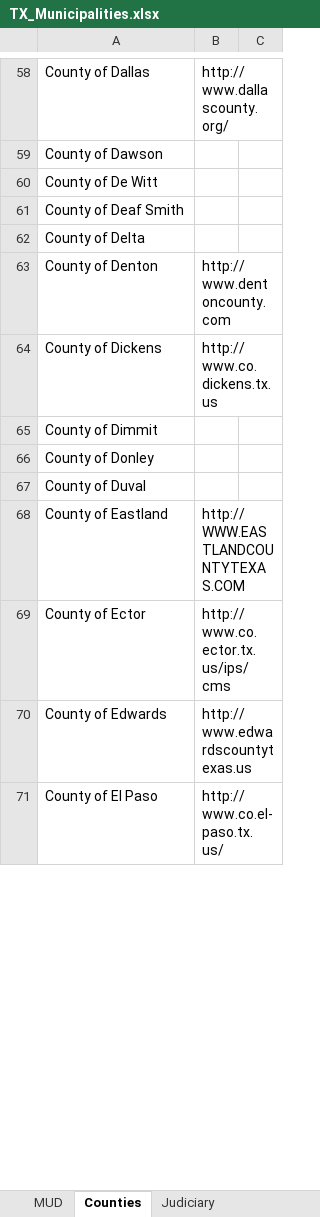
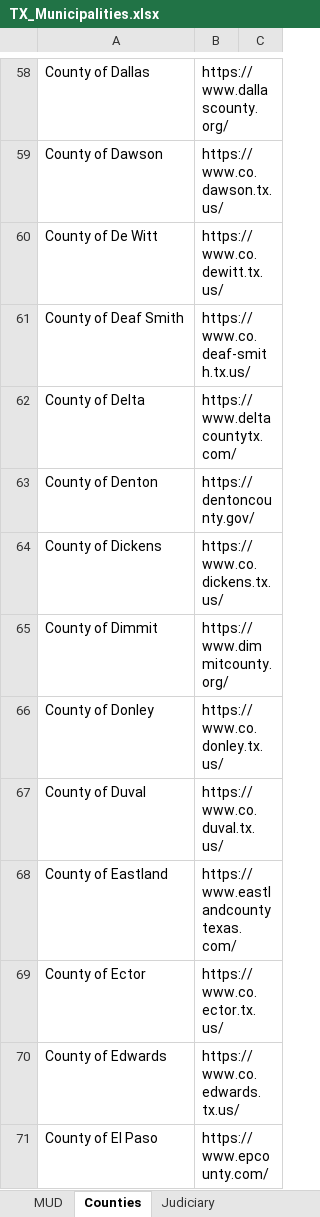
Before and after one commit to CivicMirror/Civic-Data, an Excel workbook: reference/TX Rolling Audit/TX_Municipalities.xlsx, sheet Counties, drawn as a sheet; only a part is shown, gaps mark what is left out; values as stored, in another font and other column widths than the file's, no borders; the diff covers the shown part only; the diff names each change by its address in the sheet, - before the commit and + after, or states it on an @@ line.

Commit message:
data: verify all 254 TX county websites via county.org (issue #25)
Scraped the Texas Association of Counties' per-county pages
(county.org/content-library/maps/counties/<slug>-county), which each
list the county's official website directly. Confirmed live for all
254/254 counties, cross-validated by the county name echoed back on
each page. Also corrects Armstrong County, which had the source
site's own URL (county.org) on file rather than the county's.

```diff
--- a/reference/TX Rolling Audit/TX_Municipalities.xlsx (sheet Counties)
+++ b/reference/TX Rolling Audit/TX_Municipalities.xlsx (sheet Counties)
-B58: http://www.dallascounty.org/
+B58: https://www.dallascounty.org/
-B59: (empty)
+B59: https://www.co.dawson.tx.us/
-B60: (empty)
+B60: https://www.co.dewitt.tx.us/
-B61: (empty)
+B61: https://www.co.deaf-smith.tx.us/
-B62: (empty)
+B62: https://www.deltacountytx.com/
-B63: http://www.dentoncounty.com
+B63: https://dentoncounty.gov/
-B64: http://www.co.dickens.tx.us
+B64: https://www.co.dickens.tx.us/
-B65: (empty)
+B65: https://www.dimmitcounty.org/
-B66: (empty)
+B66: https://www.co.donley.tx.us/
-B67: (empty)
+B67: https://www.co.duval.tx.us/
-B68: http://WWW.EASTLANDCOUNTYTEXAS.COM
+B68: https://www.eastlandcountytexas.com/
-B69: http://www.co.ector.tx.us/ips/cms
+B69: https://www.co.ector.tx.us/
-B70: http://www.edwardscountytexas.us
+B70: https://www.co.edwards.tx.us/
-B71: http://www.co.el-paso.tx.us/
+B71: https://www.epcounty.com/
```
Also changed, not shown: 240 edited cells elsewhere in this sheet.
